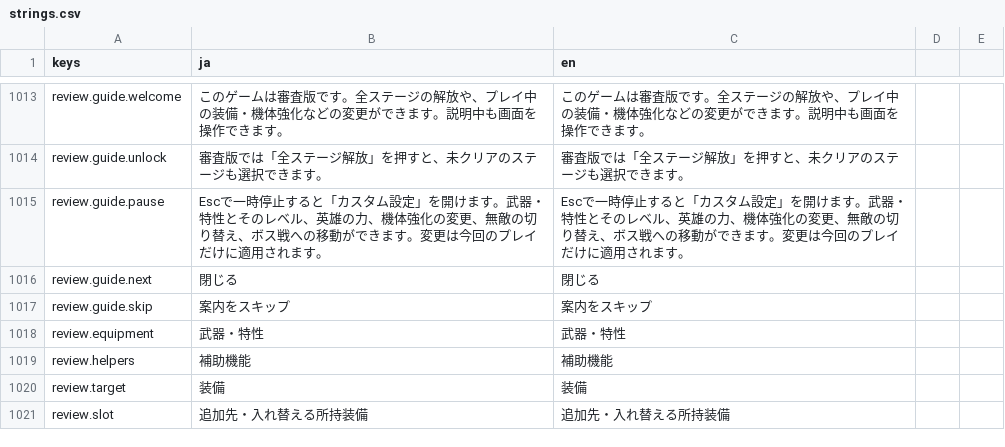
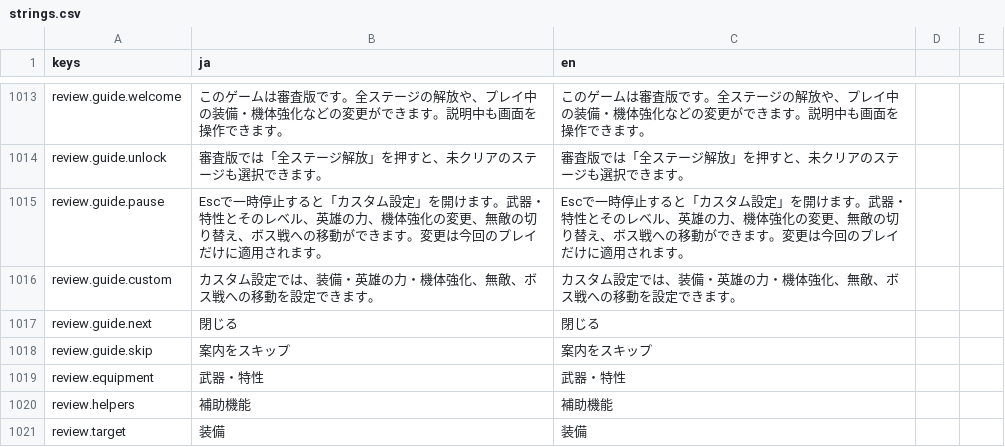
Before and after one commit to Tomatoguy1029/speed, a CSV file: speed/data/text/strings.csv, drawn as a sheet; only a part is shown, gaps mark what is left out; the shorter side is filled out with more unchanged rows.

```diff
--- a/speed/data/text/strings.csv
+++ b/speed/data/text/strings.csv
@@ -1051,2 +1051,3 @@ review.guide.unlock,審査版では「全ステージ解放」を押すと、未
 review.guide.pause,Escで一時停止すると「カスタム設定」を開けます。武器・特性とそのレベル、英雄の力、機体強化の変更、無敵の切り替え、ボス戦への移動ができます。変更は今回のプレイだけに適用されます。,Escで一時停止すると「カスタム設定」を開けます。武器・特性とそのレベル、英雄の力、機体強化の変更、無敵の切り替え、ボス戦への移動ができます。変更は今回のプレイだけに適用されます。
+review.guide.custom,カスタム設定では、装備・英雄の力・機体強化、無敵、ボス戦への移動を設定できます。,カスタム設定では、装備・英雄の力・機体強化、無敵、ボス戦への移動を設定できます。
 review.guide.next,閉じる,閉じる
```
Also changed, not shown: 5 other files.
